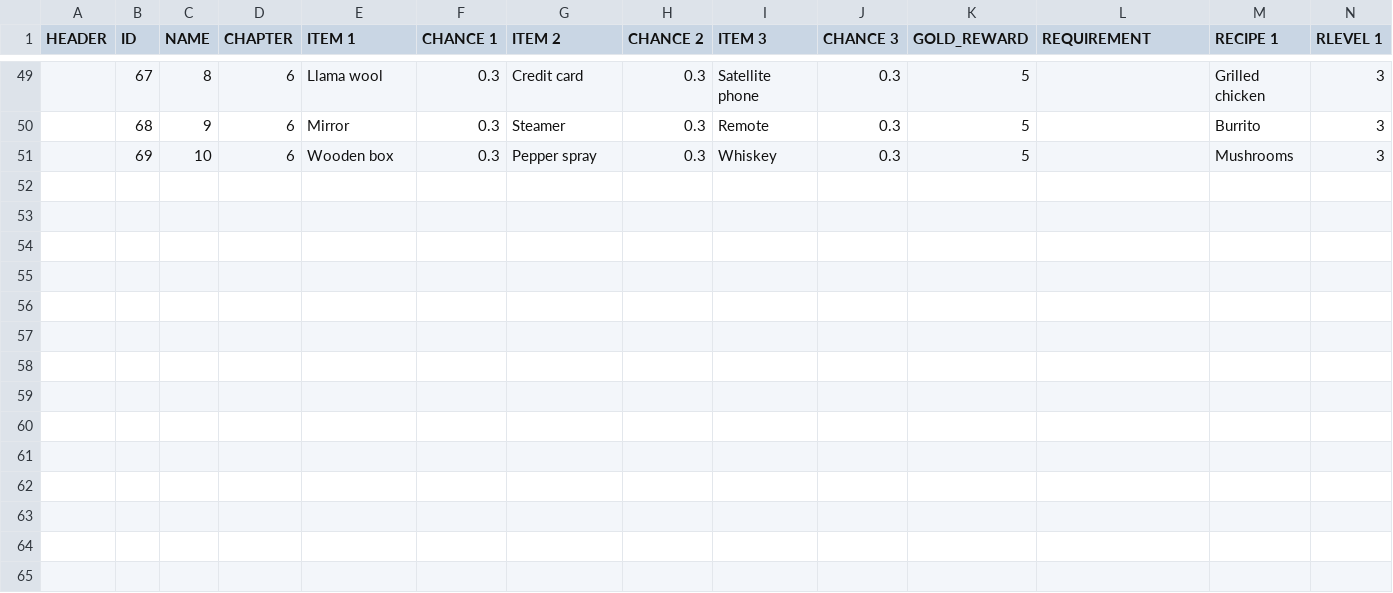
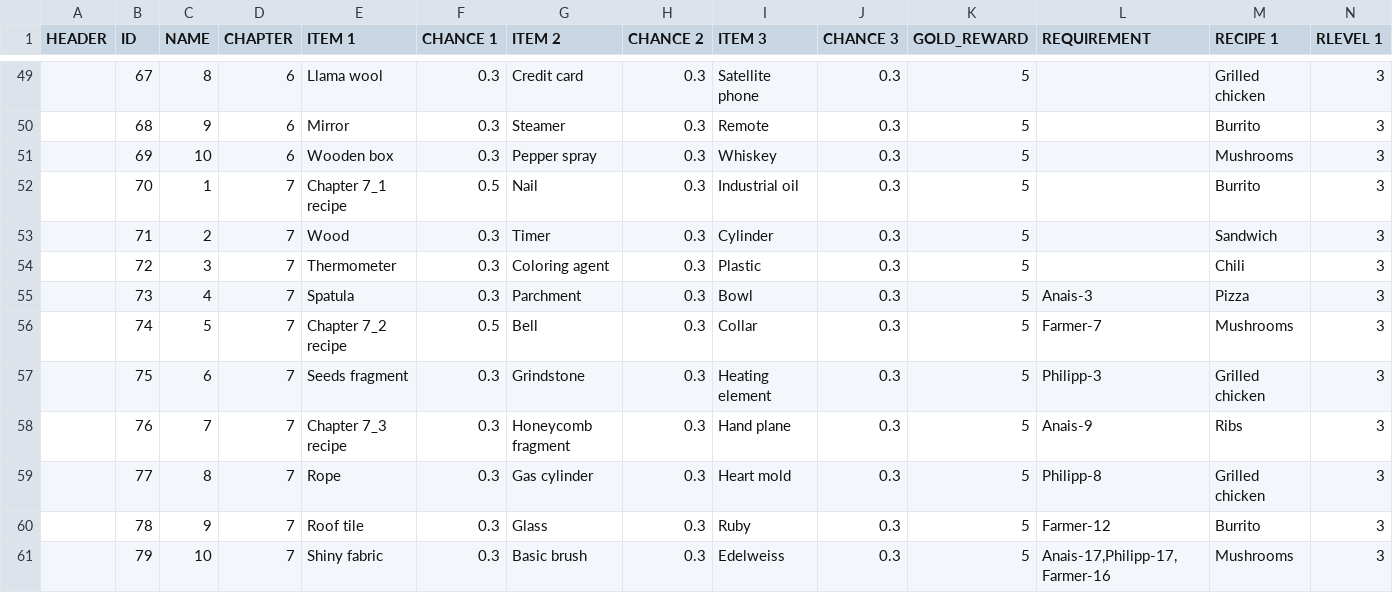
Before and after one commit to corhal/cr-calculator, a CSV file: _validator_missions.csv, drawn as a sheet; only a part is shown, gaps mark what is left out; rows hold the shown columns only; the diff names each change by its address in the sheet, - before the commit and + after, or states it on an @@ line.

```diff
--- a/_validator_missions.csv
+++ b/_validator_missions.csv
+row 52:  | 70 | 1 | 7 | Chapter 7_1 recipe | 0.5 | Nail | 0.3 | Industrial oil | 0.3 | 5 |  | Burrito | 3
+row 53:  | 71 | 2 | 7 | Wood | 0.3 | Timer | 0.3 | Cylinder | 0.3 | 5 |  | Sandwich | 3
+row 54:  | 72 | 3 | 7 | Thermometer | 0.3 | Coloring agent | 0.3 | Plastic | 0.3 | 5 |  | Chili | 3
+row 55:  | 73 | 4 | 7 | Spatula | 0.3 | Parchment | 0.3 | Bowl | 0.3 | 5 | Anais-3 | Pizza | 3
+row 56:  | 74 | 5 | 7 | Chapter 7_2 recipe | 0.5 | Bell | 0.3 | Collar | 0.3 | 5 | Farmer-7 | Mushrooms | 3
+row 57:  | 75 | 6 | 7 | Seeds fragment | 0.3 | Grindstone | 0.3 | Heating element | 0.3 | 5 | Philipp-3 | Grilled chicken | 3
+row 58:  | 76 | 7 | 7 | Chapter 7_3 recipe | 0.3 | Honeycomb fragment | 0.3 | Hand plane | 0.3 | 5 | Anais-9 | Ribs | 3
+row 59:  | 77 | 8 | 7 | Rope | 0.3 | Gas cylinder | 0.3 | Heart mold | 0.3 | 5 | Philipp-8 | Grilled chicken | 3
+row 60:  | 78 | 9 | 7 | Roof tile | 0.3 | Glass | 0.3 | Ruby | 0.3 | 5 | Farmer-12 | Burrito | 3
+row 61:  | 79 | 10 | 7 | Shiny fabric | 0.3 | Basic brush | 0.3 | Edelweiss | 0.3 | 5 | Anais-17,Philipp-17,Farmer-16 | Mushrooms | 3
```
Also changed, not shown: _validator_items.csv, _validator_quests.csv, 2 other files.
